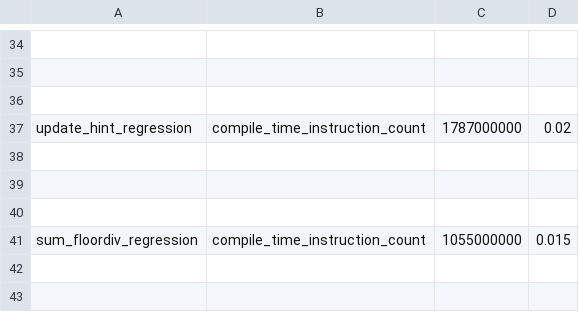
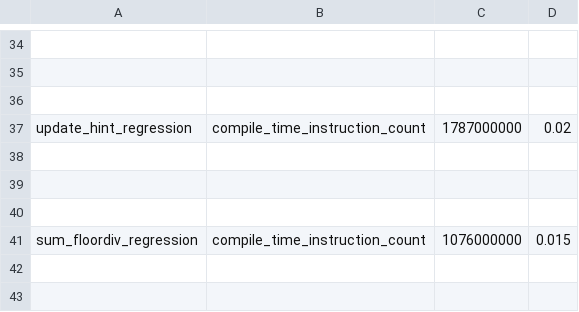
Before and after one commit to jizhuoran/EasyFHE, a CSV file: benchmarks/dynamo/pr_time_benchmarks/expected_results.csv, drawn as a sheet; only a part is shown, gaps mark what is left out.

Commit message:
[dynamo][codegen] Implement CSE for pre-graph graph-arg bytecode reconstruction (#147425)
This reduces fixed overhead seen in a few internal models.

Pull Request resolved: https://github.com/pytorch/pytorch/pull/147425
Approved by: https://github.com/jansel, https://github.com/StrongerXi

```diff
--- a/benchmarks/dynamo/pr_time_benchmarks/expected_results.csv
+++ b/benchmarks/dynamo/pr_time_benchmarks/expected_results.csv
@@ -40,3 +40,3 @@ update_hint_regression,compile_time_instruction_count,1787000000,0.02
 
-sum_floordiv_regression,compile_time_instruction_count,1055000000,0.015
+sum_floordiv_regression,compile_time_instruction_count,1076000000,0.015
 
```
Also changed, not shown: 3 other files.
